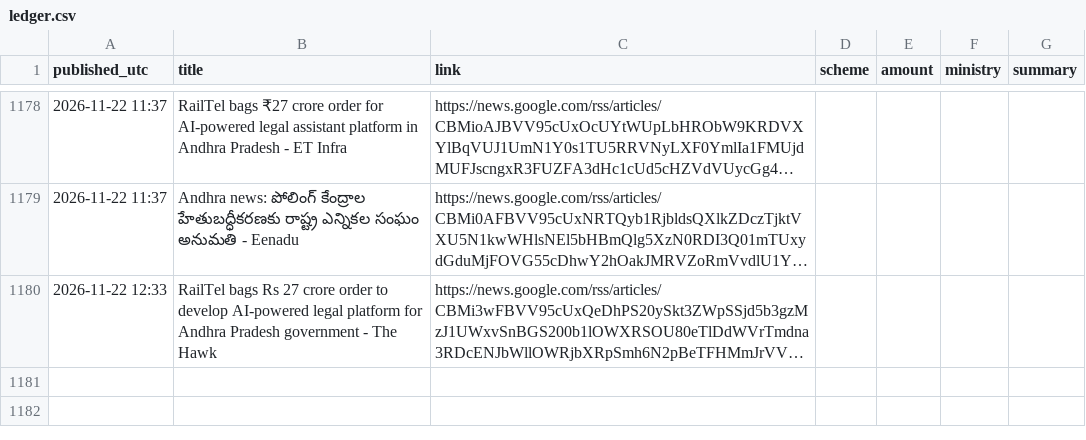
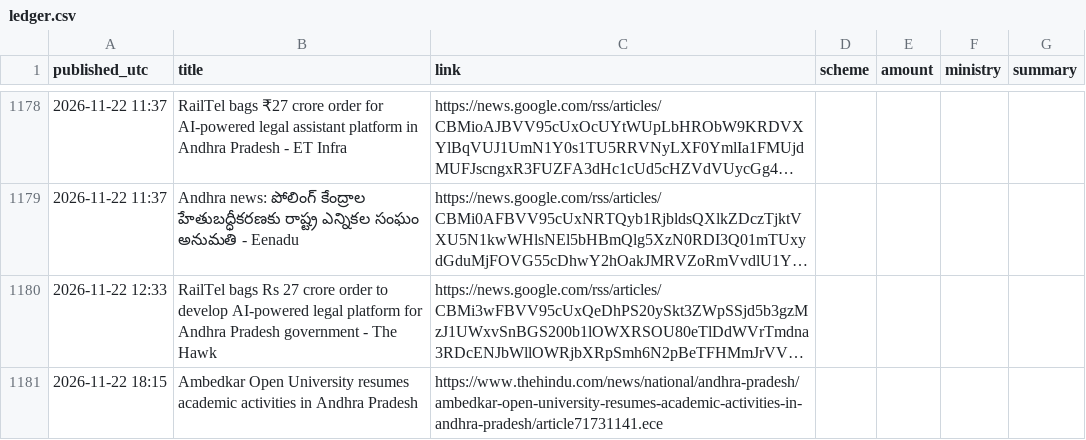
Before and after one commit to Yuvarajiitbbs/Central-Contributions-Tracker--AP, a CSV file: ledger.csv, drawn as a sheet; only a part is shown, gaps mark what is left out; long unchanged cells end in …; the diff names each change by its address in the sheet, - before the commit and + after, or states it on an @@ line.

```diff
--- a/ledger.csv
+++ b/ledger.csv
+row 1181: 2026-11-22 18:15 | Ambedkar Open University resumes academic activities in Andhra Pradesh | https://www.thehindu.com/news/national/andhra-pradesh/ambedkar-open-university-resumes-academic-activities-in-andhra-pradesh/article71731141.ece
```
Also changed, not shown: 1 other file.
